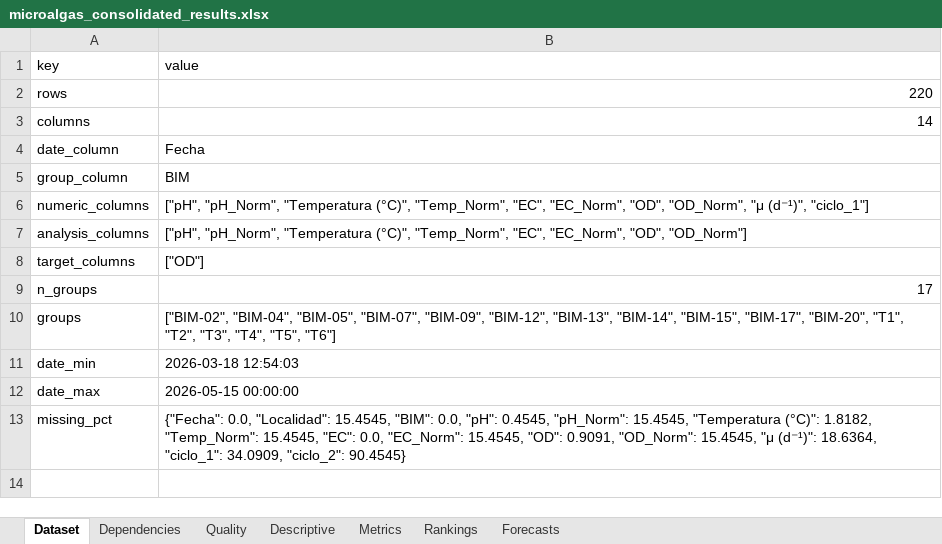
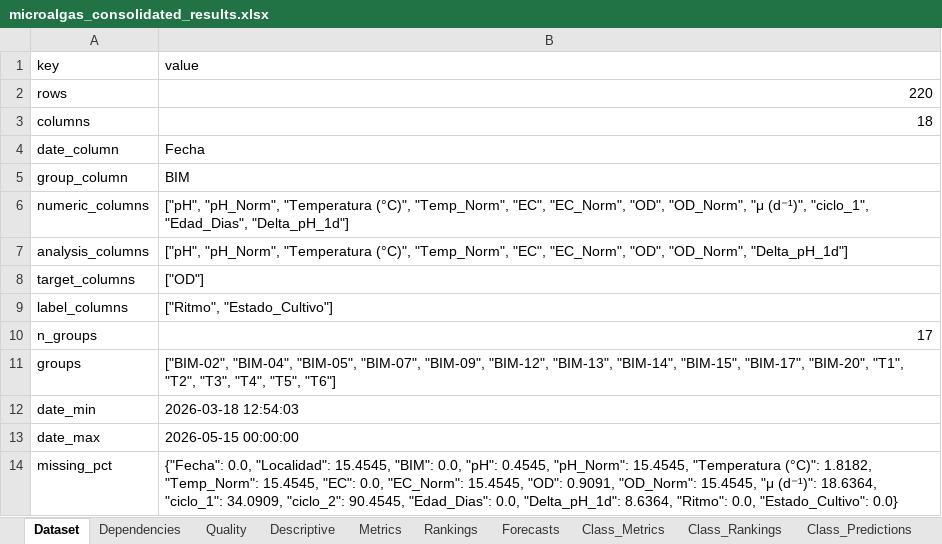
Before and after one commit to SrKronks/Microalgas_Project, an Excel workbook: outputs/reports/microalgas_consolidated_results.xlsx, sheet Dataset, drawn as a sheet; values as stored, in another font and other column widths than the file's, no borders; addresses are those after the commit; the diff names each change by its address in the sheet, - before the commit and + after, or states it on an @@ line.

Commit message:
feat: add classification functionality and reporting
- Introduced a new ClassificationRunner class to handle classification tasks, including model training, evaluation, and predictions.
- Added classification metrics calculation and ranking functions to evaluate model performance.
- Enhanced data schema detection to include classification labels.
- Updated reporting to include classification metrics, rankings, and confusion matrices in HTML and Excel outputs.
- Implemented tests for classification metrics and schema detection for classification labels.
- Added configuration options for classification tasks, including enabling/disabling classification and setting parameters for model training.
- Updated the data loader to accommodate new label columns for classification.

```diff
--- a/outputs/reports/microalgas_consolidated_results.xlsx (sheet Dataset)
+++ b/outputs/reports/microalgas_consolidated_results.xlsx (sheet Dataset)
+sheet tab: Class_Metrics
+sheet tab: Class_Rankings
+sheet tab: Class_Predictions
-B3 (value): 14
+B3 (value): 18
-B6 (value): …"μ (d⁻¹)", "ciclo_1"]
+B6 (value): …"μ (d⁻¹)", "ciclo_1", "Edad_Dias", "Delta_pH_1d"]
-B7 (value): …"EC_Norm", "OD", "OD_Norm"]
+B7 (value): …"EC_Norm", "OD", "OD_Norm", "Delta_pH_1d"]
+row 9: label_columns | ["Ritmo", "Estado_Cultivo"]
-B14 (value): …34.0909, "ciclo_2": 90.4545}
+B14 (value): …34.0909, "ciclo_2": 90.4545, "Edad_Dias": 0.0, "Delta_pH_1d": 8.6364, "Ritmo": 0.0, "Estado_Cultivo": 0.0}
```
Also changed, not shown: sheet Forecasts, sheet Metrics, sheet Rankings, sheet Descriptive, sheet Quality, sheet Dependencies, other sheet tabs, 36 other files.
